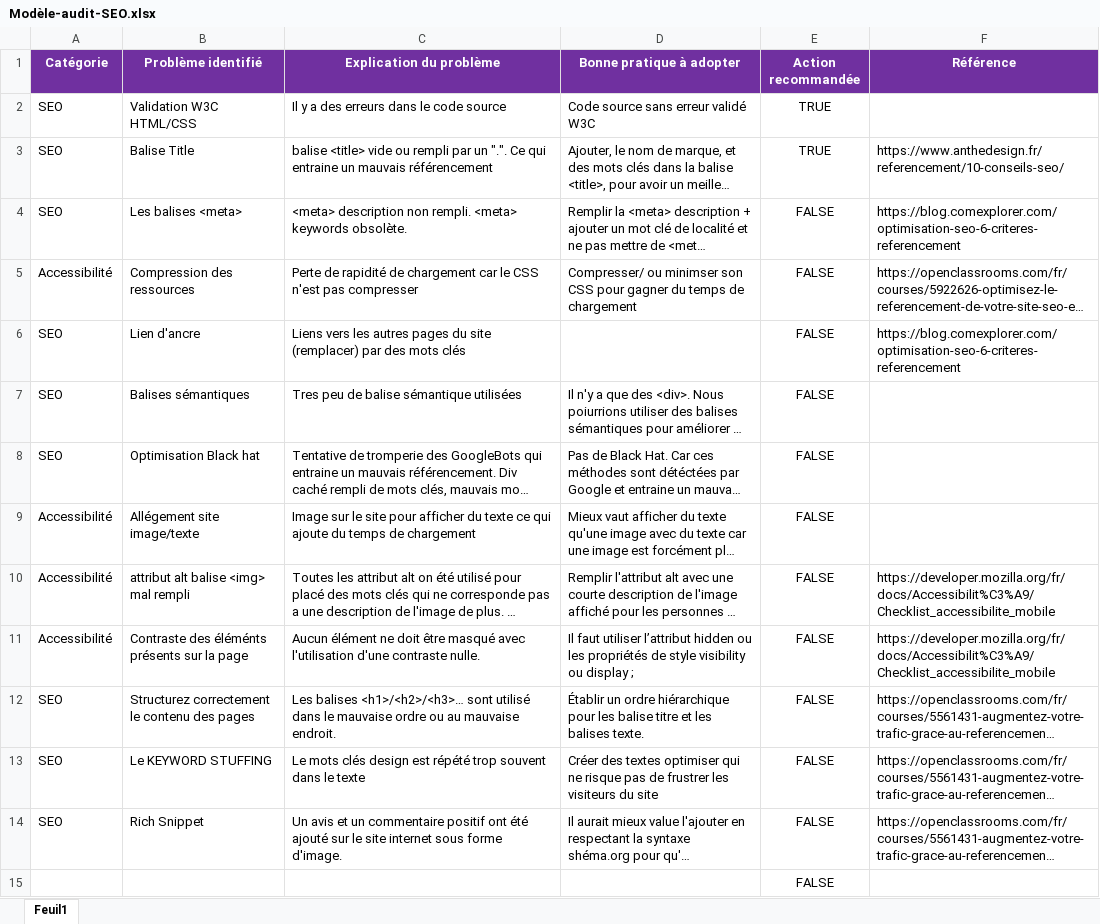
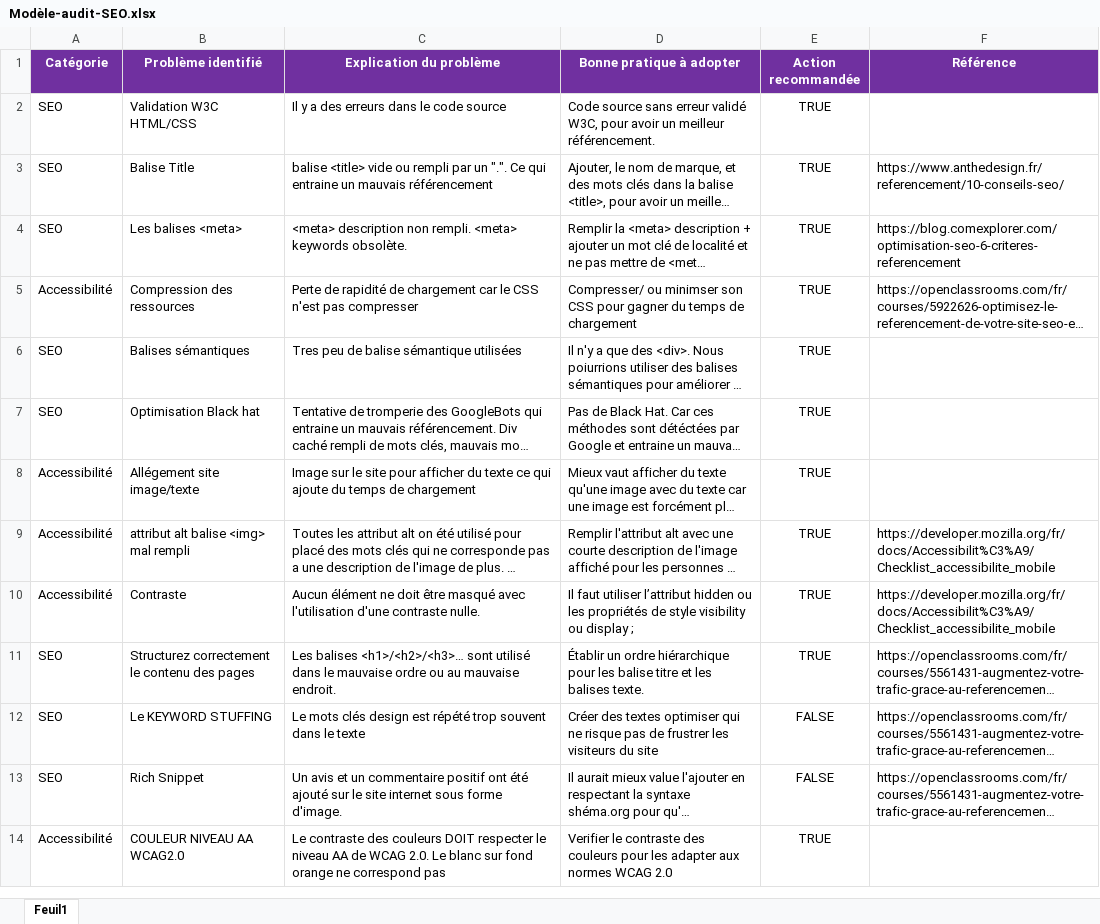
Before and after one commit to Nindraa/DylanMINGUY_4_23112020, an Excel workbook: Modèle-audit-SEO.xlsx, sheet Feuil1, drawn as a sheet; long unchanged cells end in …; values as stored, in another font and other column widths than the file's, no borders; removed rows and columns are numbered as before the commit, all else as after; the diff names each change by its address in the sheet, - before the commit and + after, or states it on an @@ line.

```diff
--- a/Modèle-audit-SEO.xlsx (sheet Feuil1)
+++ b/Modèle-audit-SEO.xlsx (sheet Feuil1)
-D2 (Bonne pratique à adopter): …erreur validé W3C
+D2 (Bonne pratique à adopter): …erreur validé W3C, pour avoir un meilleur référencement.
-E4:E5 (Action recommandée): FALSE
+E4:E5 (Action recommandée): TRUE
-row 6: SEO | Lien d'ancre | Liens vers les autres pages du site (remplacer) par des mots clés |  | FALSE | https://blog.comexplorer.com/optimisation-seo-6-criteres-referencement
-E6:E11 (Action recommandée): FALSE
+E6:E11 (Action recommandée): TRUE
-B10 (Problème identifié): Contraste des éléménts présents sur la page
+B10 (Problème identifié): Contraste
-row 15:  |  |  |  | FALSE
+row 14: Accessibilité | COULEUR NIVEAU AA WCAG2.0 | Le contraste des couleurs DOIT respecter le niveau AA de WCAG 2.0. Le blanc sur fond orange ne correspond pas | Verifier le contraste des couleurs pour les adapter aux normes WCAG 2.0 | TRUE
```
Also changed, not shown: 7 other files.
